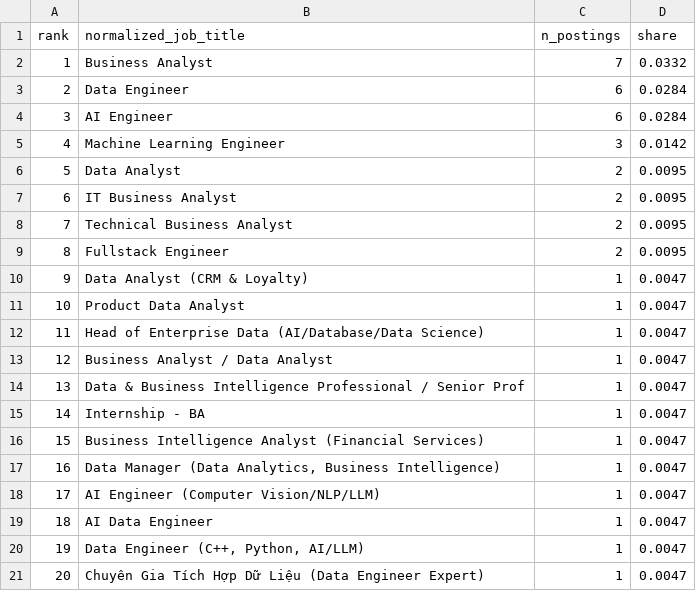
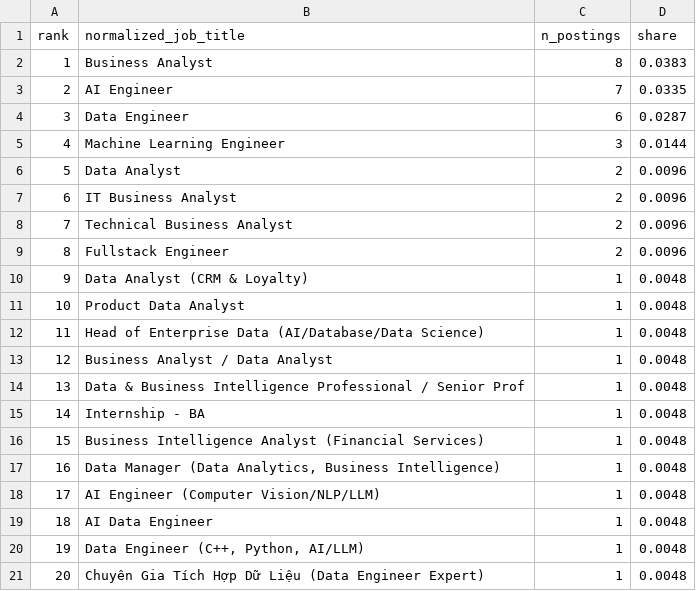
Before and after one commit to DuongXD-27/occupational-skill-structure-mining, a CSV file: reports/data_quality/rq1_pilot/rq1_top20_titles.csv, drawn as a sheet.

```diff
--- a/reports/data_quality/rq1_pilot/rq1_top20_titles.csv
+++ b/reports/data_quality/rq1_pilot/rq1_top20_titles.csv
@@ -1,21 +1,21 @@
 rank,normalized_job_title,n_postings,share
-1,Business Analyst,7,0.0332
-2,Data Engineer,6,0.0284
-3,AI Engineer,6,0.0284
-4,Machine Learning Engineer,3,0.0142
-5,Data Analyst,2,0.0095
-6,IT Business Analyst,2,0.0095
-7,Technical Business Analyst,2,0.0095
-8,Fullstack Engineer,2,0.0095
-9,Data Analyst (CRM & Loyalty),1,0.0047
-10,Product Data Analyst,1,0.0047
-11,Head of Enterprise Data (AI/Database/Data Science),1,0.0047
-12,Business Analyst / Data Analyst,1,0.0047
-13,Data & Business Intelligence Professional / Senior Prof,1,0.0047
-14,Internship - BA,1,0.0047
-15,Business Intelligence Analyst (Financial Services),1,0.0047
-16,"Data Manager (Data Analytics, Business Intelligence)",1,0.0047
-17,AI Engineer (Computer Vision/NLP/LLM),1,0.0047
-18,AI Data Engineer,1,0.0047
-19,"Data Engineer (C++, Python, AI/LLM)",1,0.0047
-20,Chuyên Gia Tích Hợp Dữ Liệu (Data Engineer Expert),1,0.0047
+1,Business Analyst,8,0.0383
+2,AI Engineer,7,0.0335
+3,Data Engineer,6,0.0287
+4,Machine Learning Engineer,3,0.0144
+5,Data Analyst,2,0.0096
+6,IT Business Analyst,2,0.0096
+7,Technical Business Analyst,2,0.0096
+8,Fullstack Engineer,2,0.0096
+9,Data Analyst (CRM & Loyalty),1,0.0048
+10,Product Data Analyst,1,0.0048
+11,Head of Enterprise Data (AI/Database/Data Science),1,0.0048
+12,Business Analyst / Data Analyst,1,0.0048
+13,Data & Business Intelligence Professional / Senior Prof,1,0.0048
+14,Internship - BA,1,0.0048
+15,Business Intelligence Analyst (Financial Services),1,0.0048
+16,"Data Manager (Data Analytics, Business Intelligence)",1,0.0048
+17,AI Engineer (Computer Vision/NLP/LLM),1,0.0048
+18,AI Data Engineer,1,0.0048
+19,"Data Engineer (C++, Python, AI/LLM)",1,0.0048
+20,Chuyên Gia Tích Hợp Dữ Liệu (Data Engineer Expert),1,0.0048
```
Also changed, not shown: reports/data_quality/rq1_pilot/rq1_rare_titles.csv, reports/data_quality/rq1_pilot/rq1_summary.csv, 10 other files.
